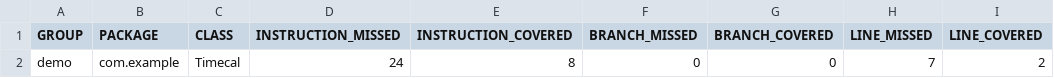
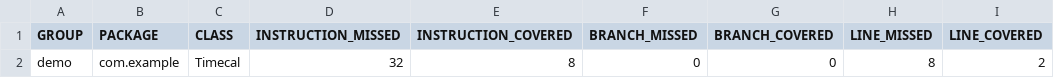
Before and after one commit to TheZink/OTP_demo6, a CSV file: target/site/jacoco/jacoco.csv, drawn as a sheet; only a part is shown; the diff names each change by its address in the sheet, - before the commit and + after, or states it on an @@ line.

```diff
--- a/target/site/jacoco/jacoco.csv
+++ b/target/site/jacoco/jacoco.csv
-D2 (INSTRUCTION_MISSED): 24
+D2 (INSTRUCTION_MISSED): 32
-H2 (LINE_MISSED): 7
+H2 (LINE_MISSED): 8
```
Also changed, not shown: 17 other files.
